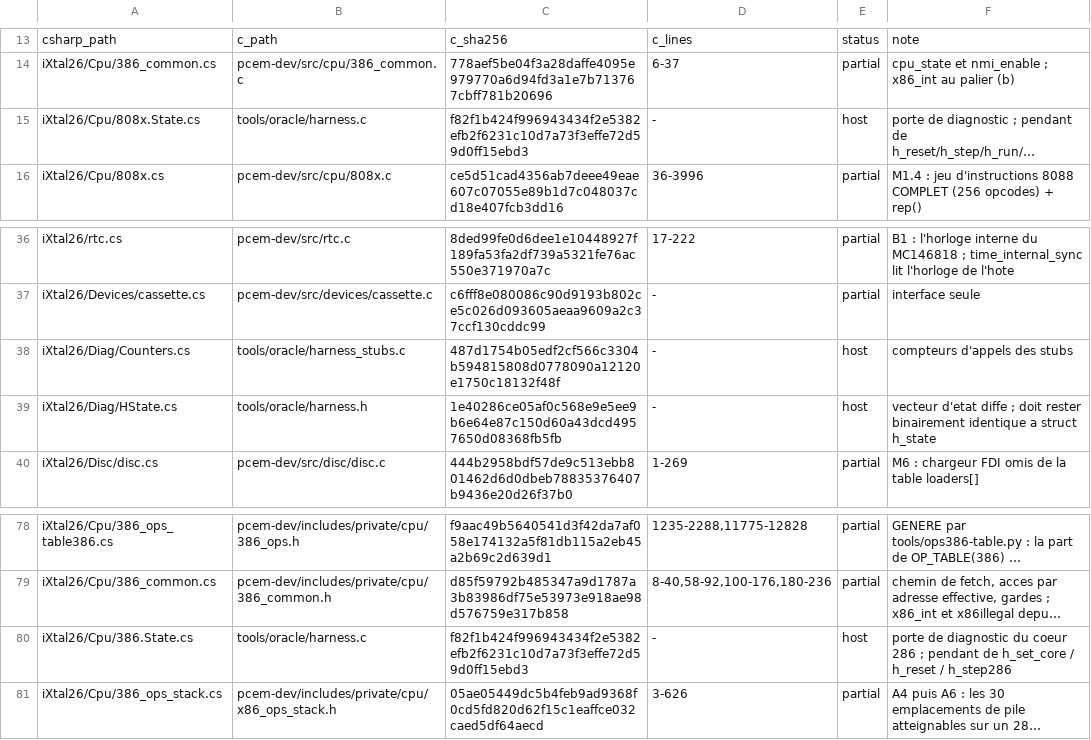
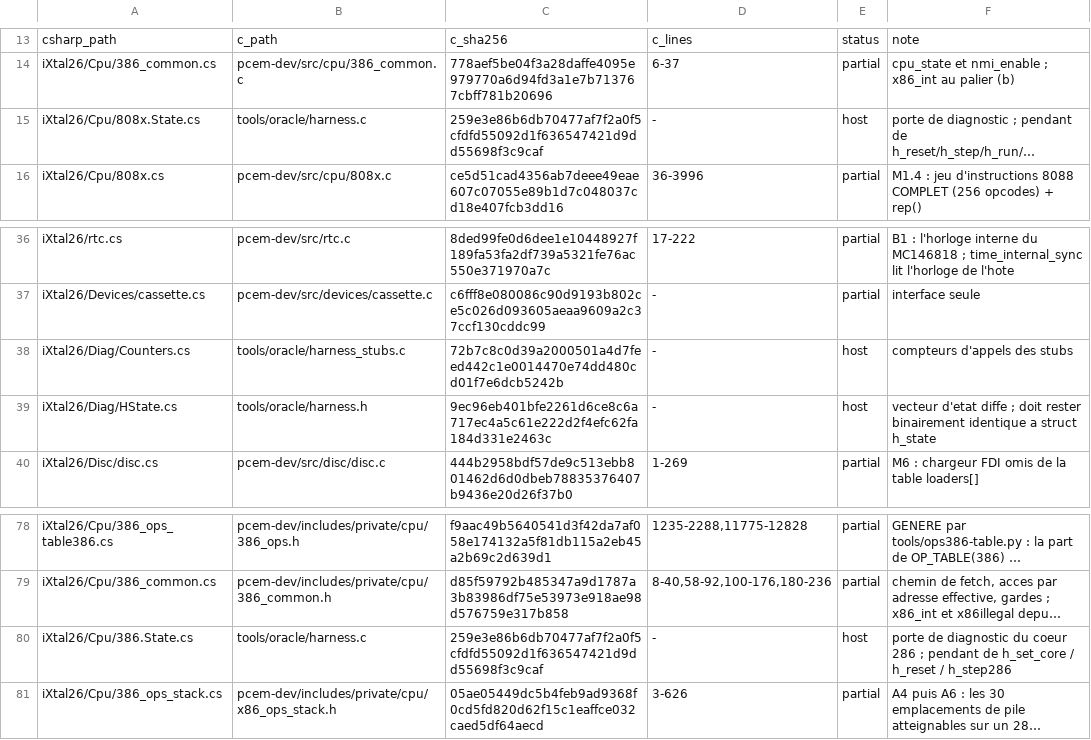
Before and after one commit to jpeloille/iXtal928, a TSV file: oracle.tsv, drawn as a sheet; only a part is shown, gaps mark what is left out; long unchanged cells end in …; the diff names each change by its address in the sheet, - before the commit and + after, or states it on an @@ line.

```diff
--- a/oracle.tsv
+++ b/oracle.tsv
-C15: f82f1b424f996943434f2e5382efb2f6231c10d7a73f3effe72d59d0ff15ebd3
+C15: 259e3e86b6db70477af7f2a0f5cfdfd55092d1f636547421d9dd55698f3c9caf
-C38: 487d1754b05edf2cf566c3304b594815808d0778090a12120e1750c18132f48f
+C38: 72b7c8c0d39a2000501a4d7feed442c1e0014470e74dd480cd01f7e6dcb5242b
-C39: 1e40286ce05af0c568e9e5ee9b6e64e87c150d60a43dcd4957650d08368fb5fb
+C39: 9ec96eb401bfe2261d6ce8c6a717ec4a5c61e222d2f4efc62fa184d331e2463c
-C80: f82f1b424f996943434f2e5382efb2f6231c10d7a73f3effe72d59d0ff15ebd3
+C80: 259e3e86b6db70477af7f2a0f5cfdfd55092d1f636547421d9dd55698f3c9caf
```
Also changed, not shown: 11 other files.
